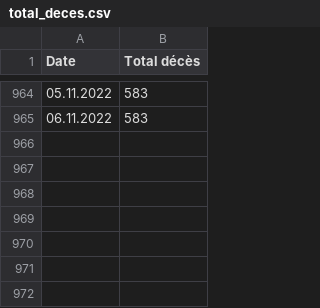
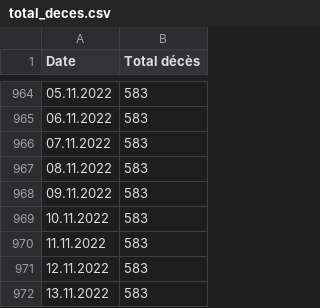
Before and after one commit to maradan29/coronaFR, a CSV file: total_deces.csv, drawn as a sheet; only a part is shown, gaps mark what is left out; the diff names each change by its address in the sheet, - before the commit and + after, or states it on an @@ line.

```diff
--- a/total_deces.csv
+++ b/total_deces.csv
+row 966: 07.11.2022 | 583
+row 967: 08.11.2022 | 583
+row 968: 09.11.2022 | 583
+row 969: 10.11.2022 | 583
+row 970: 11.11.2022 | 583
+row 971: 12.11.2022 | 583
+row 972: 13.11.2022 | 583
```
Also changed, not shown: hospitalisations.csv.
